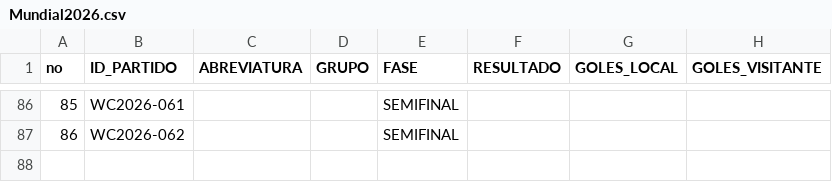
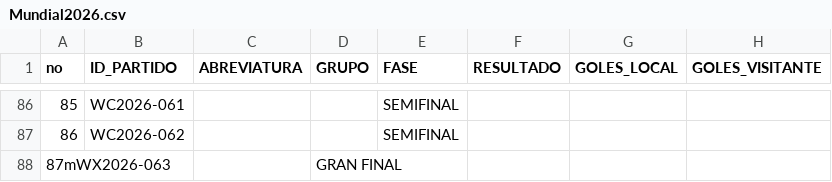
Before and after one commit to mrcastillos/ssmapas, a CSV file: Mundial2026.csv, drawn as a sheet; only a part is shown, gaps mark what is left out.

Commit message:
Update Mundial2026.csv

```diff
--- a/Mundial2026.csv
+++ b/Mundial2026.csv
@@ -87 +87,2 @@ no,ID_PARTIDO,ABREVIATURA,GRUPO,FASE,RESULTADO,GOLES_LOCAL,GOLES_VISITANTE
 86,WC2026-062,,,SEMIFINAL,,,
+87mWX2026-063,,,GRAN FINAL,,,
```
